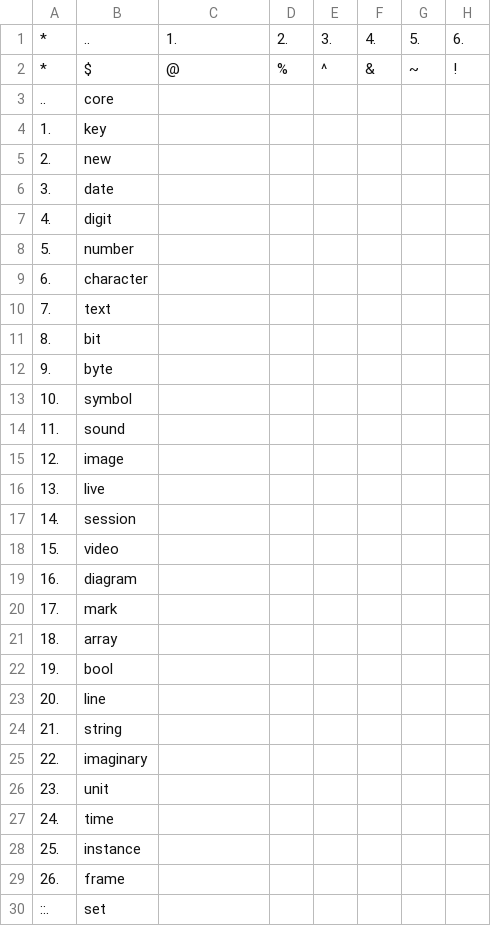
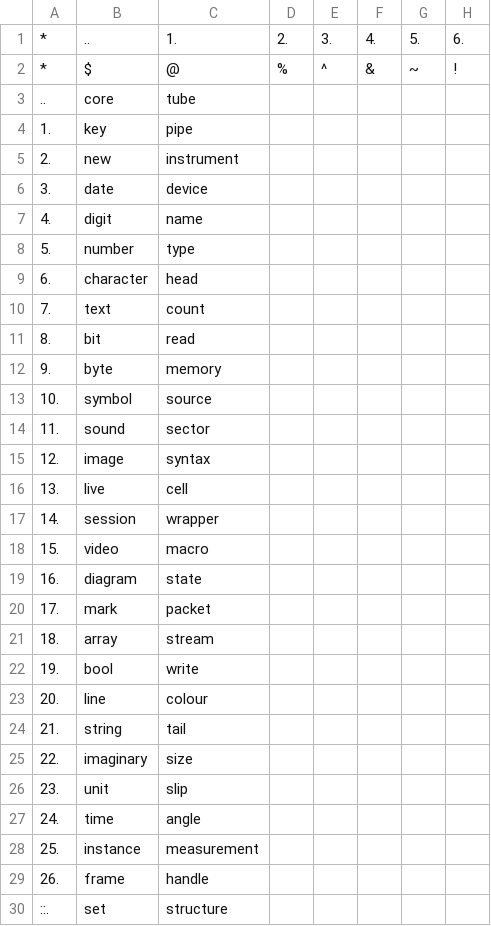
Before and after one commit to openroot/ProjectSpring53, a TSV file: .ProjectSpring53/__.tsv, drawn as a sheet; only a part is shown; the diff names each change by its address in the sheet, - before the commit and + after, or states it on an @@ line.

```diff
--- a/.ProjectSpring53/__.tsv
+++ b/.ProjectSpring53/__.tsv
-C3: (empty)
+C3: tube
-C4: (empty)
+C4: pipe
-C5: (empty)
+C5: instrument
-C6: (empty)
+C6: device
-C7: (empty)
+C7: name
-C8: (empty)
+C8: type
-C9: (empty)
+C9: head
-C10: (empty)
+C10: count
-C11: (empty)
+C11: read
-C12: (empty)
+C12: memory
-C13: (empty)
+C13: source
-C14: (empty)
+C14: sector
-C15: (empty)
+C15: syntax
-C16: (empty)
+C16: cell
-C17: (empty)
+C17: wrapper
-C18: (empty)
+C18: macro
-C19: (empty)
+C19: state
-C20: (empty)
+C20: packet
-C21: (empty)
+C21: stream
-C22: (empty)
+C22: write
-C23: (empty)
+C23: colour
-C24: (empty)
+C24: tail
-C25: (empty)
+C25: size
-C26: (empty)
+C26: slip
-C27: (empty)
+C27: angle
-C28: (empty)
+C28: measurement
-C29: (empty)
+C29: handle
-C30: (empty)
+C30: structure
```
Also changed, not shown: 1 other file.
